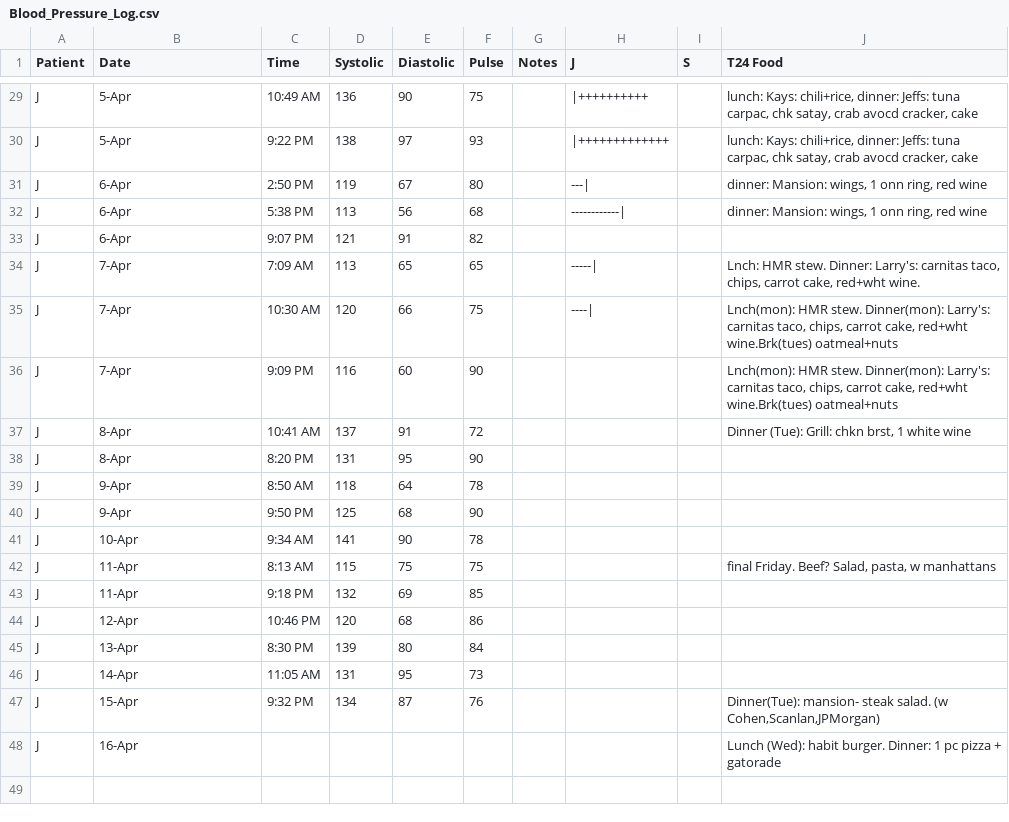
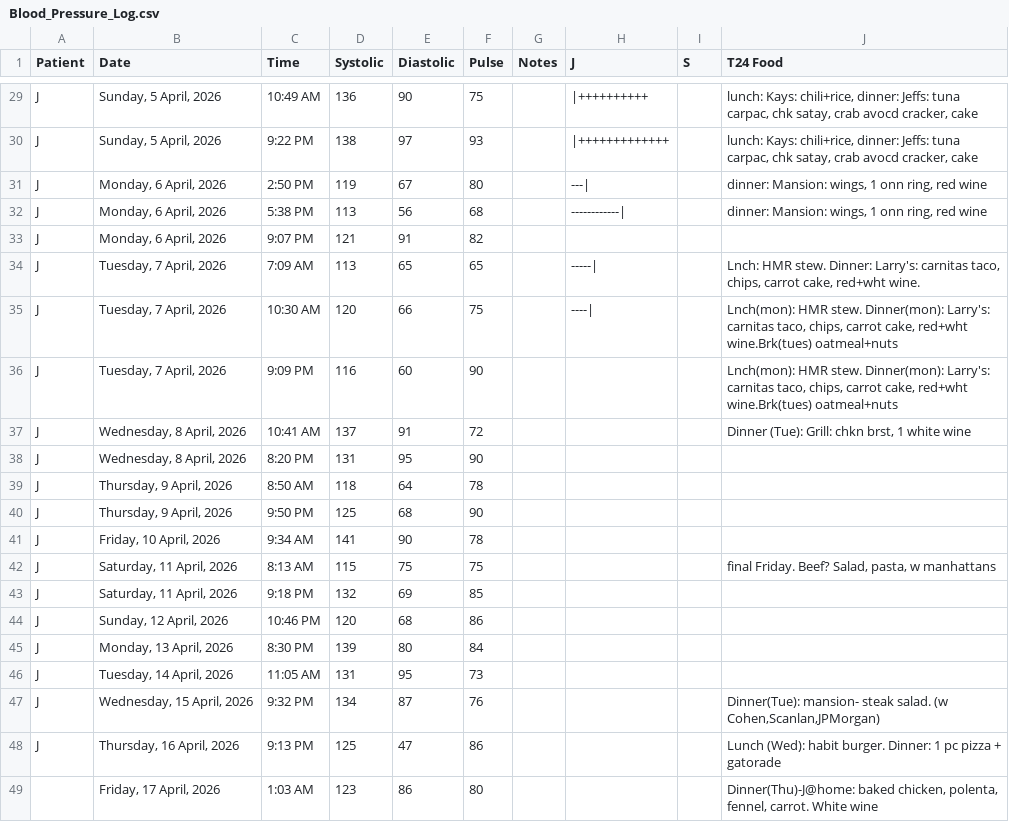
Before and after one commit to SharonAnne/VanFamCRM, a CSV file: Blood_Pressure_Log.csv, drawn as a sheet; only a part is shown, gaps mark what is left out; removed rows and columns are numbered as before the commit, all else as after; the diff covers the shown part only; the diff names each change by its address in the sheet, - before the commit and + after, or states it on an @@ line.

```diff
--- a/Blood_Pressure_Log.csv
+++ b/Blood_Pressure_Log.csv
-B29:B30 (Date): 5-Apr
+B29:B30 (Date): Sunday, 5 April, 2026
-B31:B33 (Date): 6-Apr
+B31:B33 (Date): Monday, 6 April, 2026
-B34:B36 (Date): 7-Apr
+B34:B36 (Date): Tuesday, 7 April, 2026
-B37:B38 (Date): 8-Apr
+B37:B38 (Date): Wednesday, 8 April, 2026
-B39:B40 (Date): 9-Apr
+B39:B40 (Date): Thursday, 9 April, 2026
-B41 (Date): 10-Apr
+B41 (Date): Friday, 10 April, 2026
-B42:B43 (Date): 11-Apr
+B42:B43 (Date): Saturday, 11 April, 2026
-B44 (Date): 12-Apr
+B44 (Date): Sunday, 12 April, 2026
-B45 (Date): 13-Apr
+B45 (Date): Monday, 13 April, 2026
-B46 (Date): 14-Apr
+B46 (Date): Tuesday, 14 April, 2026
-B47 (Date): 15-Apr
+B47 (Date): Wednesday, 15 April, 2026
-row 48: J | 16-Apr |  |  |  |  |  |  |  | Lunch (Wed): habit burger. Dinner: 1 pc pizza + gatorade
+row 48: J | Thursday, 16 April, 2026 | 9:13 PM | 125 | 47 | 86 |  |  |  | Lunch (Wed): habit burger. Dinner: 1 pc pizza + gatorade
+row 49:  | Friday, 17 April, 2026 | 1:03 AM | 123 | 86 | 80 |  |  |  | Dinner(Thu)-J@home: baked chicken, polenta, fennel, carrot. White wine
```
Also changed, not shown: 27 edited cells elsewhere in this file.
